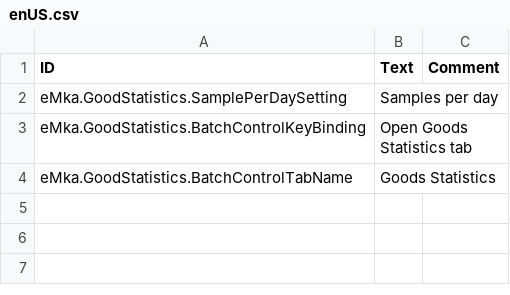
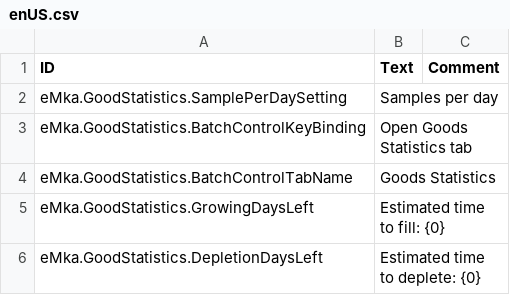
Before and after one commit to tharbad08/timberborn-modding, a CSV file: Assets/Mods/GoodStatistics/Data/Localizations/enUS.csv, drawn as a sheet; the diff names each change by its address in the sheet, - before the commit and + after, or states it on an @@ line.

```diff
--- a/Assets/Mods/GoodStatistics/Data/Localizations/enUS.csv
+++ b/Assets/Mods/GoodStatistics/Data/Localizations/enUS.csv
+row 5: eMka.GoodStatistics.GrowingDaysLeft | Estimated time to fill: {0}
+row 6: eMka.GoodStatistics.DepletionDaysLeft | Estimated time to deplete: {0}
```
Also changed, not shown: 22 other files.
